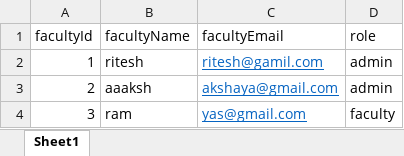
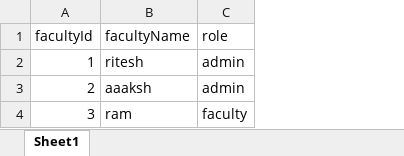
Before and after one commit to Rishithagaddam/BookBase-Library-Management-System, an Excel workbook: server/data/faculty.xlsx, sheet Sheet1, drawn as a sheet; values as stored, in another font and other column widths than the file's, no borders; the diff names each change by its address in the sheet, - before the commit and + after, or states it on an @@ line.

Commit message:
Changing the data in faculty.xlsx to test the working after changing the schema

```diff
--- a/server/data/faculty.xlsx (sheet Sheet1)
+++ b/server/data/faculty.xlsx (sheet Sheet1)
-column C (facultyEmail), rows 2-4: ritesh@gamil.com | akshaya@gmail.com | yas@gmail.com
```
